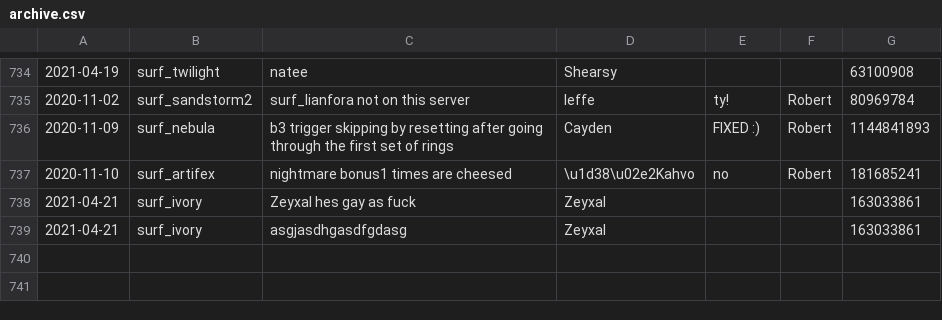
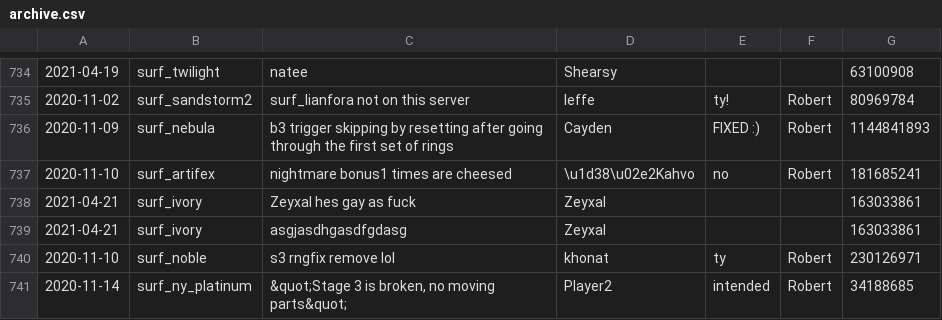
Before and after one commit to Kakalinn/sh-report-archive, a CSV file: archive.csv, drawn as a sheet; only a part is shown, gaps mark what is left out; the diff names each change by its address in the sheet, - before the commit and + after, or states it on an @@ line.

```diff
--- a/archive.csv
+++ b/archive.csv
+row 740: 2020-11-10 | surf_noble | s3 rngfix remove lol | khonat | ty | Robert | 230126971
+row 741: 2020-11-14 | surf_ny_platinum | &quot;Stage 3 is broken, no moving parts&quot; | Player2 | intended | Robert | 34188685
```
Also changed, not shown: 1 other file.
